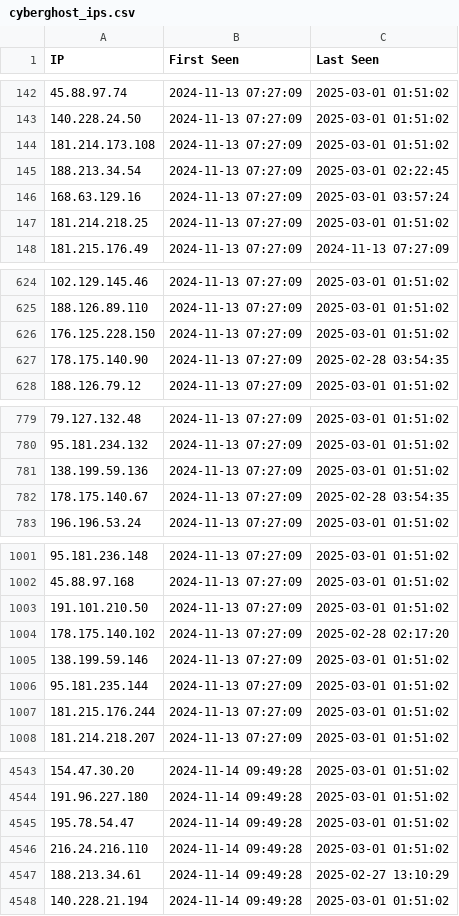
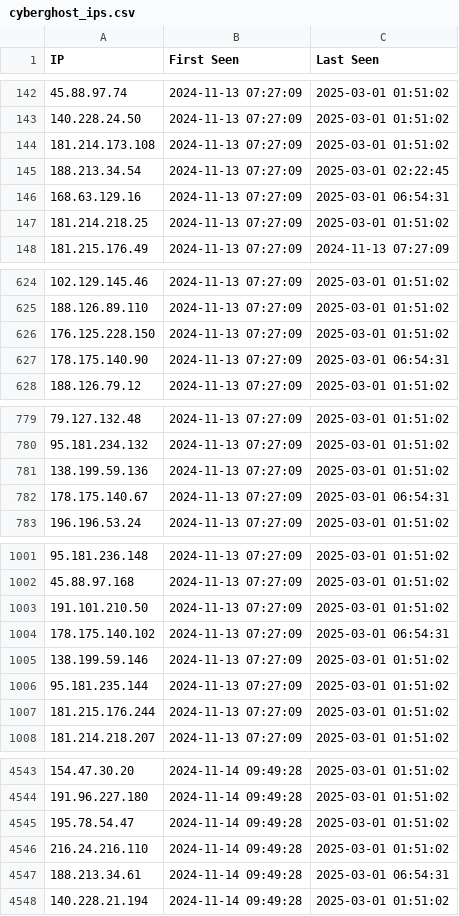
Before and after one commit to sudesh0sudesh/PIA-IPs, a CSV file: cyberghost_ips.csv, drawn as a sheet; only a part is shown, gaps mark what is left out; the diff covers the shown part only.

```diff
--- a/cyberghost_ips.csv
+++ b/cyberghost_ips.csv
@@ -145,3 +145,3 @@ IP,First Seen,Last Seen
 188.213.34.54,2024-11-13 07:27:09,2025-03-01 02:22:45
-168.63.129.16,2024-11-13 07:27:09,2025-03-01 03:57:24
+168.63.129.16,2024-11-13 07:27:09,2025-03-01 06:54:31
 181.214.218.25,2024-11-13 07:27:09,2025-03-01 01:51:02
@@ -626,3 +626,3 @@ IP,First Seen,Last Seen
 176.125.228.150,2024-11-13 07:27:09,2025-03-01 01:51:02
-178.175.140.90,2024-11-13 07:27:09,2025-02-28 03:54:35
+178.175.140.90,2024-11-13 07:27:09,2025-03-01 06:54:31
 188.126.79.12,2024-11-13 07:27:09,2025-03-01 01:51:02
@@ -781,3 +781,3 @@ IP,First Seen,Last Seen
 138.199.59.136,2024-11-13 07:27:09,2025-03-01 01:51:02
-178.175.140.67,2024-11-13 07:27:09,2025-02-28 03:54:35
+178.175.140.67,2024-11-13 07:27:09,2025-03-01 06:54:31
 196.196.53.24,2024-11-13 07:27:09,2025-03-01 01:51:02
@@ -1003,3 +1003,3 @@ IP,First Seen,Last Seen
 191.101.210.50,2024-11-13 07:27:09,2025-03-01 01:51:02
-178.175.140.102,2024-11-13 07:27:09,2025-02-28 02:17:20
+178.175.140.102,2024-11-13 07:27:09,2025-03-01 06:54:31
 138.199.59.146,2024-11-13 07:27:09,2025-03-01 01:51:02
@@ -4546,3 +4546,3 @@ IP,First Seen,Last Seen
 216.24.216.110,2024-11-14 09:49:28,2025-03-01 01:51:02
-188.213.34.61,2024-11-14 09:49:28,2025-02-27 13:10:29
+188.213.34.61,2024-11-14 09:49:28,2025-03-01 06:54:31
 140.228.21.194,2024-11-14 09:49:28,2025-03-01 01:51:02
```
Also changed, not shown: 2 edited cells elsewhere in this file.
